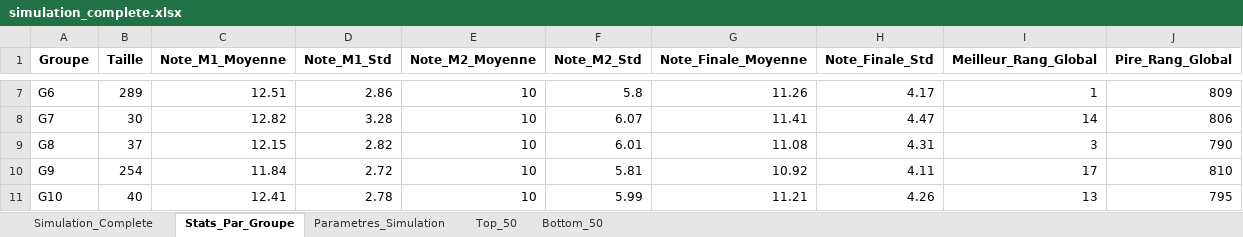
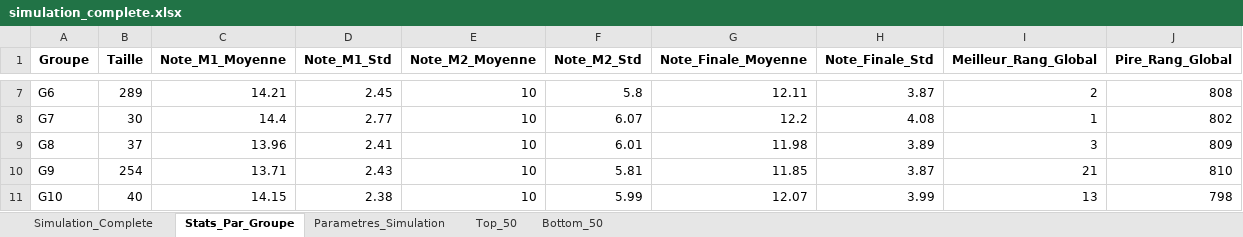
Before and after one commit to DanBendavid/passlass, an Excel workbook: simulation_complete.xlsx, sheet Stats_Par_Groupe, drawn as a sheet; only a part is shown, gaps mark what is left out; values as stored, in another font and other column widths than the file's, no borders; the diff covers the shown part only; the diff names each change by its address in the sheet, - before the commit and + after, or states it on an @@ line.

```diff
--- a/simulation_complete.xlsx (sheet Stats_Par_Groupe)
+++ b/simulation_complete.xlsx (sheet Stats_Par_Groupe)
-C7 (Note_M1_Moyenne): 12.51
+C7 (Note_M1_Moyenne): 14.21
-D7 (Note_M1_Std): 2.86
+D7 (Note_M1_Std): 2.45
-G7 (Note_Finale_Moyenne): 11.26
+G7 (Note_Finale_Moyenne): 12.11
-H7 (Note_Finale_Std): 4.17
+H7 (Note_Finale_Std): 3.87
-I7 (Meilleur_Rang_Global): 1
+I7 (Meilleur_Rang_Global): 2
-J7 (Pire_Rang_Global): 809
+J7 (Pire_Rang_Global): 808
-C8 (Note_M1_Moyenne): 12.82
+C8 (Note_M1_Moyenne): 14.4
-D8 (Note_M1_Std): 3.28
+D8 (Note_M1_Std): 2.77
-G8 (Note_Finale_Moyenne): 11.41
+G8 (Note_Finale_Moyenne): 12.2
-H8 (Note_Finale_Std): 4.47
+H8 (Note_Finale_Std): 4.08
-I8 (Meilleur_Rang_Global): 14
+I8 (Meilleur_Rang_Global): 1
-J8 (Pire_Rang_Global): 806
+J8 (Pire_Rang_Global): 802
-C9 (Note_M1_Moyenne): 12.15
+C9 (Note_M1_Moyenne): 13.96
-D9 (Note_M1_Std): 2.82
+D9 (Note_M1_Std): 2.41
-G9 (Note_Finale_Moyenne): 11.08
+G9 (Note_Finale_Moyenne): 11.98
-H9 (Note_Finale_Std): 4.31
+H9 (Note_Finale_Std): 3.89
-J9 (Pire_Rang_Global): 790
+J9 (Pire_Rang_Global): 809
-C10 (Note_M1_Moyenne): 11.84
+C10 (Note_M1_Moyenne): 13.71
-D10 (Note_M1_Std): 2.72
+D10 (Note_M1_Std): 2.43
-G10 (Note_Finale_Moyenne): 10.92
+G10 (Note_Finale_Moyenne): 11.85
-H10 (Note_Finale_Std): 4.11
+H10 (Note_Finale_Std): 3.87
-I10 (Meilleur_Rang_Global): 17
+I10 (Meilleur_Rang_Global): 21
-C11 (Note_M1_Moyenne): 12.41
+C11 (Note_M1_Moyenne): 14.15
-D11 (Note_M1_Std): 2.78
+D11 (Note_M1_Std): 2.38
-G11 (Note_Finale_Moyenne): 11.21
+G11 (Note_Finale_Moyenne): 12.07
-H11 (Note_Finale_Std): 4.26
+H11 (Note_Finale_Std): 3.99
-J11 (Pire_Rang_Global): 795
+J11 (Pire_Rang_Global): 798
```
Also changed, not shown: 30 edited cells elsewhere in this sheet, sheet Simulation_Complete, sheet Bottom_50, sheet Top_50, sheet Parametres_Simulation, 3 other files.
